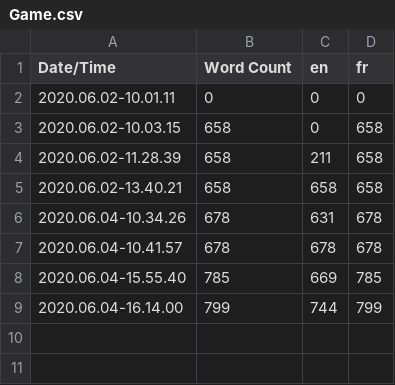
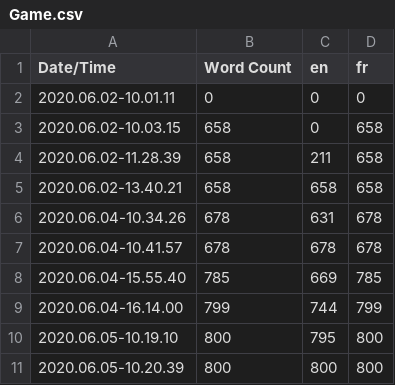
Before and after one commit to TeamPotitChat/HungryCat, a CSV file: Hungry_Cat/Content/Localization/Game/Game.csv, drawn as a sheet; the diff names each change by its address in the sheet, - before the commit and + after, or states it on an @@ line.

```diff
--- a/Hungry_Cat/Content/Localization/Game/Game.csv
+++ b/Hungry_Cat/Content/Localization/Game/Game.csv
+row 10: 2020.06.05-10.19.10 | 800 | 795 | 800
+row 11: 2020.06.05-10.20.39 | 800 | 800 | 800
```
Also changed, not shown: 6 other files.
